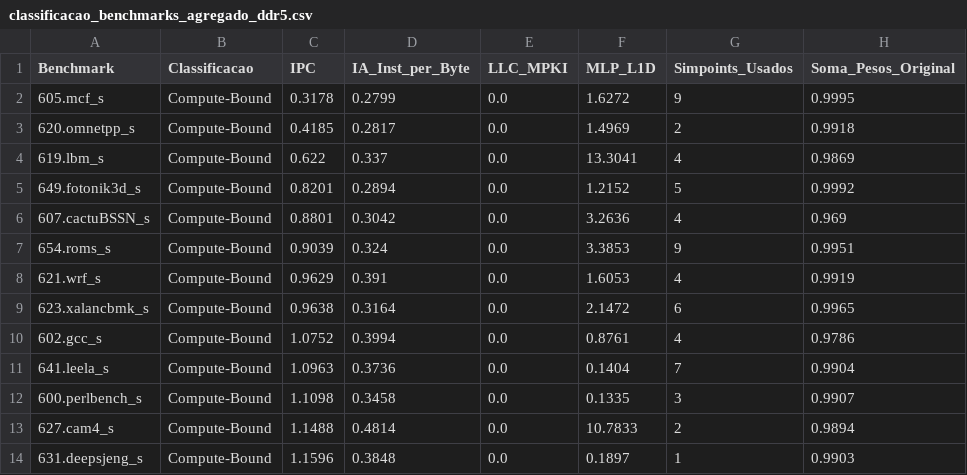
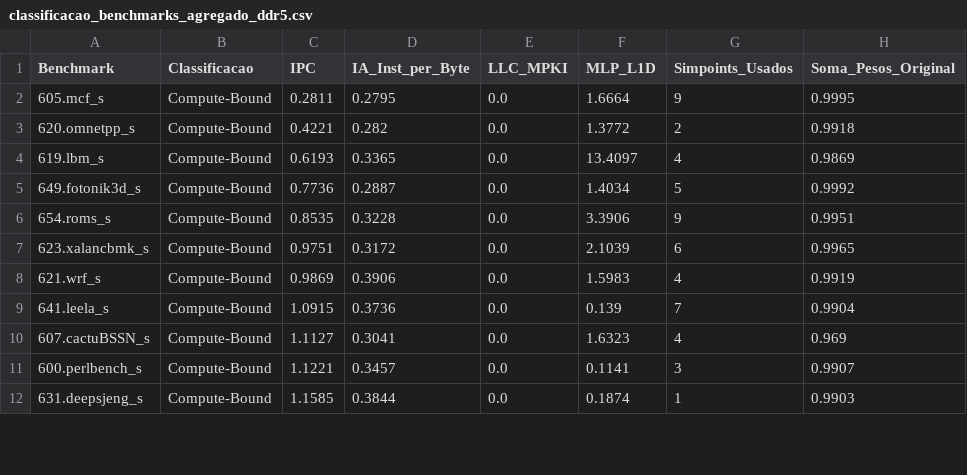
Before and after one commit to lhwiedmer/ChampSim, a CSV file: classificacao_benchmarks_agregado_ddr5.csv, drawn as a sheet; only a part is shown; the diff covers the shown part only.

```diff
--- a/classificacao_benchmarks_agregado_ddr5.csv
+++ b/classificacao_benchmarks_agregado_ddr5.csv
@@ -1,14 +1,12 @@
 Benchmark,Classificacao,IPC,IA_Inst_per_Byte,LLC_MPKI,MLP_L1D,Simpoints_Usados,Soma_Pesos_Original
-605.mcf_s,Compute-Bound,0.3178,0.2799,0.0,1.6272,9,0.9995
-620.omnetpp_s,Compute-Bound,0.4185,0.2817,0.0,1.4969,2,0.9918
-619.lbm_s,Compute-Bound,0.622,0.337,0.0,13.3041,4,0.9869
-649.fotonik3d_s,Compute-Bound,0.8201,0.2894,0.0,1.2152,5,0.9992
-607.cactuBSSN_s,Compute-Bound,0.8801,0.3042,0.0,3.2636,4,0.969
-654.roms_s,Compute-Bound,0.9039,0.324,0.0,3.3853,9,0.9951
-621.wrf_s,Compute-Bound,0.9629,0.391,0.0,1.6053,4,0.9919
-623.xalancbmk_s,Compute-Bound,0.9638,0.3164,0.0,2.1472,6,0.9965
-602.gcc_s,Compute-Bound,1.0752,0.3994,0.0,0.8761,4,0.9786
-641.leela_s,Compute-Bound,1.0963,0.3736,0.0,0.1404,7,0.9904
-600.perlbench_s,Compute-Bound,1.1098,0.3458,0.0,0.1335,3,0.9907
-627.cam4_s,Compute-Bound,1.1488,0.4814,0.0,10.7833,2,0.9894
-631.deepsjeng_s,Compute-Bound,1.1596,0.3848,0.0,0.1897,1,0.9903
+605.mcf_s,Compute-Bound,0.2811,0.2795,0.0,1.6664,9,0.9995
+620.omnetpp_s,Compute-Bound,0.4221,0.282,0.0,1.3772,2,0.9918
+619.lbm_s,Compute-Bound,0.6193,0.3365,0.0,13.4097,4,0.9869
+649.fotonik3d_s,Compute-Bound,0.7736,0.2887,0.0,1.4034,5,0.9992
+654.roms_s,Compute-Bound,0.8535,0.3228,0.0,3.3906,9,0.9951
+623.xalancbmk_s,Compute-Bound,0.9751,0.3172,0.0,2.1039,6,0.9965
+621.wrf_s,Compute-Bound,0.9869,0.3906,0.0,1.5983,4,0.9919
+641.leela_s,Compute-Bound,1.0915,0.3736,0.0,0.139,7,0.9904
+607.cactuBSSN_s,Compute-Bound,1.1127,0.3041,0.0,1.6323,4,0.969
+600.perlbench_s,Compute-Bound,1.1221,0.3457,0.0,0.1141,3,0.9907
+631.deepsjeng_s,Compute-Bound,1.1585,0.3844,0.0,0.1874,1,0.9903
```
Also changed, not shown: 2 added rows and 17 edited cells elsewhere in this file, classificacao_benchmarks_agregado_hbm4.csv, classificacao_traces_ddr5.csv, 6 other files.
